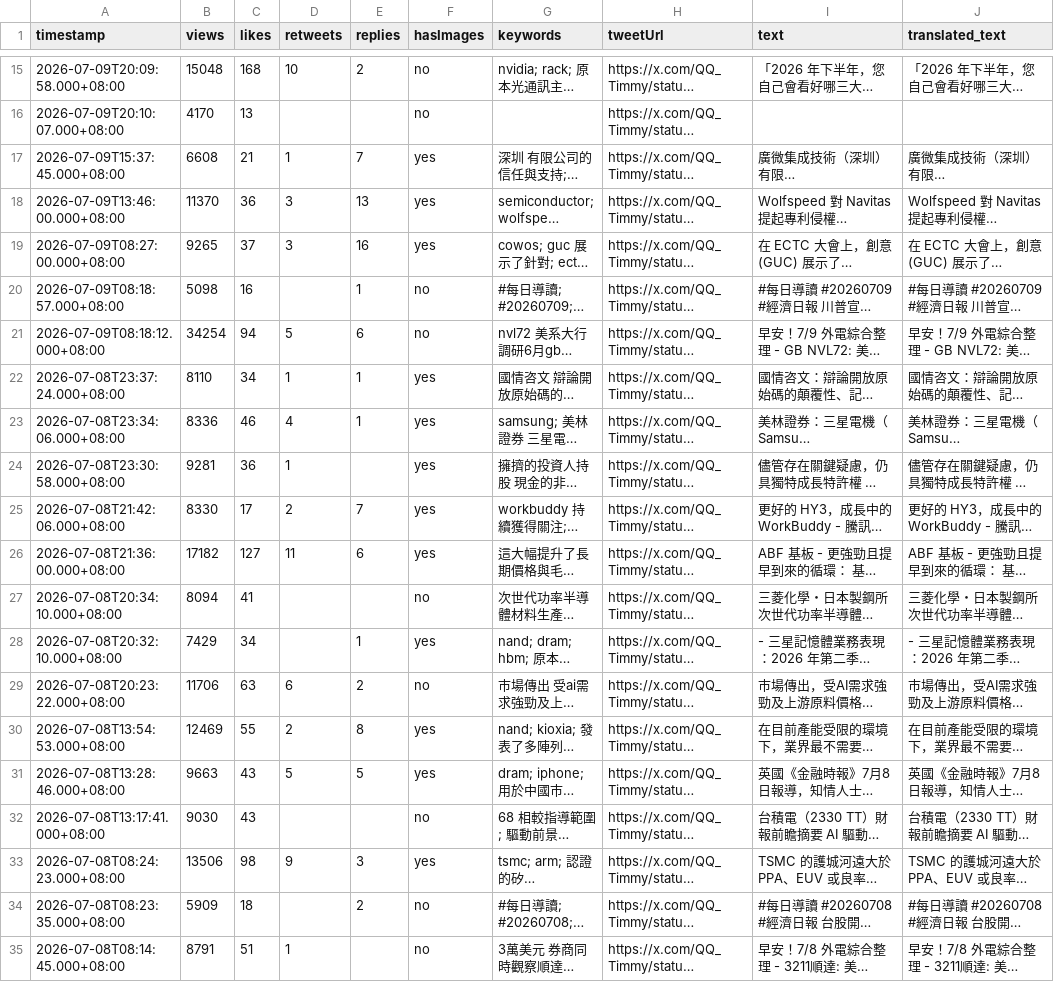
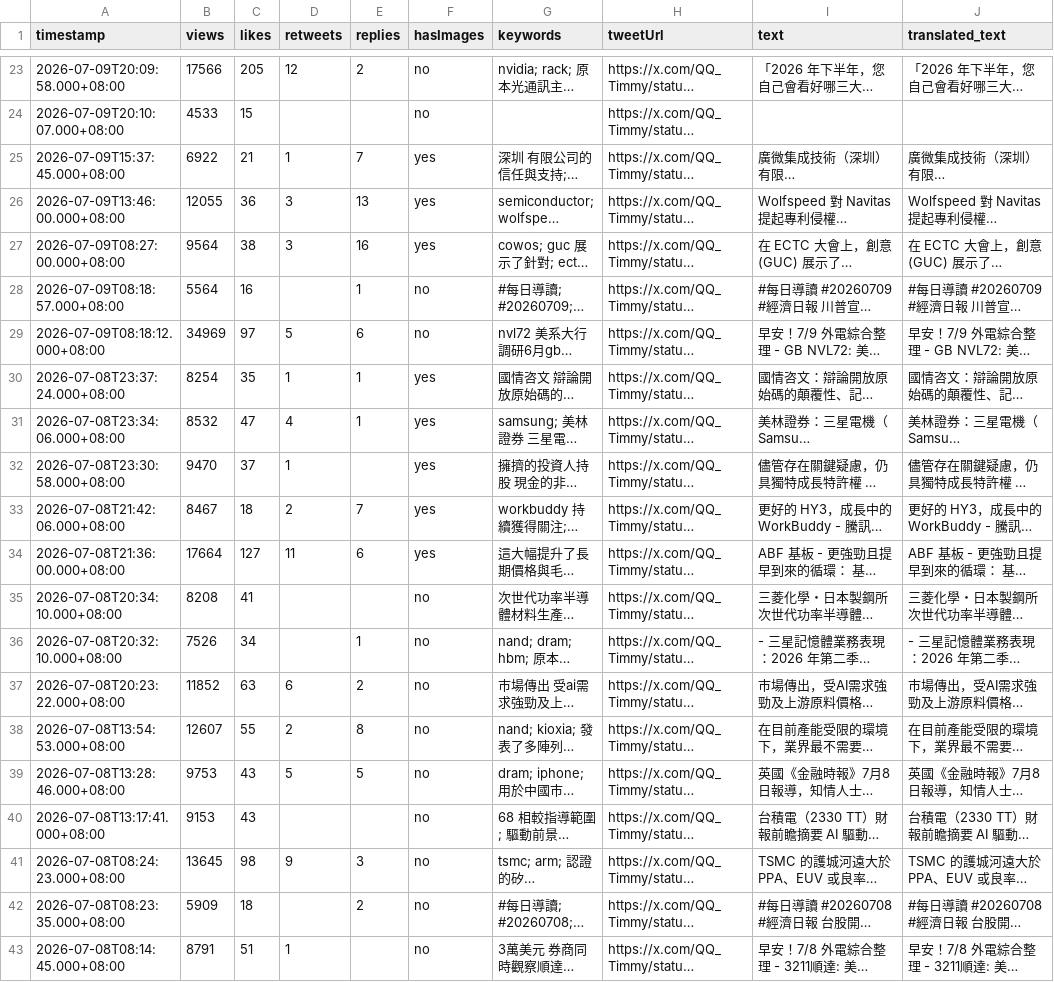
Before and after one commit to elainekaotf/TrendForceDashboard, a CSV file: csv/QQ_Timmy.csv, drawn as a sheet; only a part is shown, gaps mark what is left out; long unchanged cells end in …; addresses are those after the commit; the diff covers the shown part only; the diff names each change by its address in the sheet, - before the commit and + after, or states it on an @@ line.

```diff
--- a/csv/QQ_Timmy.csv
+++ b/csv/QQ_Timmy.csv
-B23 (views): 15048
+B23 (views): 17566
-C23 (likes): 168
+C23 (likes): 205
-D23 (retweets): 10
+D23 (retweets): 12
-B24 (views): 4170
+B24 (views): 4533
-C24 (likes): 13
+C24 (likes): 15
-B25 (views): 6608
+B25 (views): 6922
-B26 (views): 11370
+B26 (views): 12055
-B27 (views): 9265
+B27 (views): 9564
-C27 (likes): 37
+C27 (likes): 38
-B28 (views): 5098
+B28 (views): 5564
-B29 (views): 34254
+B29 (views): 34969
-C29 (likes): 94
+C29 (likes): 97
-B30 (views): 8110
+B30 (views): 8254
-C30 (likes): 34
+C30 (likes): 35
-B31 (views): 8336
+B31 (views): 8532
-C31 (likes): 46
+C31 (likes): 47
-B32 (views): 9281
+B32 (views): 9470
-C32 (likes): 36
+C32 (likes): 37
-B33 (views): 8330
+B33 (views): 8467
-C33 (likes): 17
+C33 (likes): 18
-B34 (views): 17182
+B34 (views): 17664
-B35 (views): 8094
+B35 (views): 8208
-B36 (views): 7429
+B36 (views): 7526
-F36 (hasImages): yes
+F36 (hasImages): no
-B37 (views): 11706
+B37 (views): 11852
-B38 (views): 12469
+B38 (views): 12607
-F38:F39 (hasImages): yes
+F38:F39 (hasImages): no
-B39 (views): 9663
+B39 (views): 9753
-B40 (views): 9030
+B40 (views): 9153
-B41 (views): 13506
+B41 (views): 13645
-F41 (hasImages): yes
+F41 (hasImages): no
```
Also changed, not shown: 8 added rows and 39 edited cells elsewhere in this file, csv/dylan522p.csv, csv/facebook/ctee.fans.csv, 26 other files.
